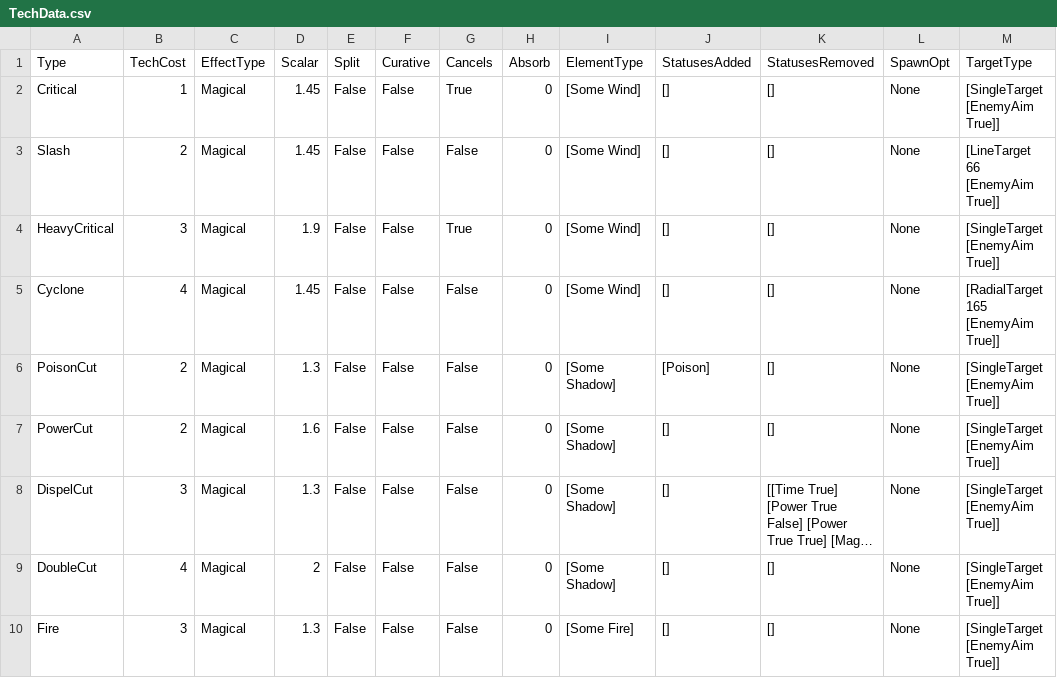
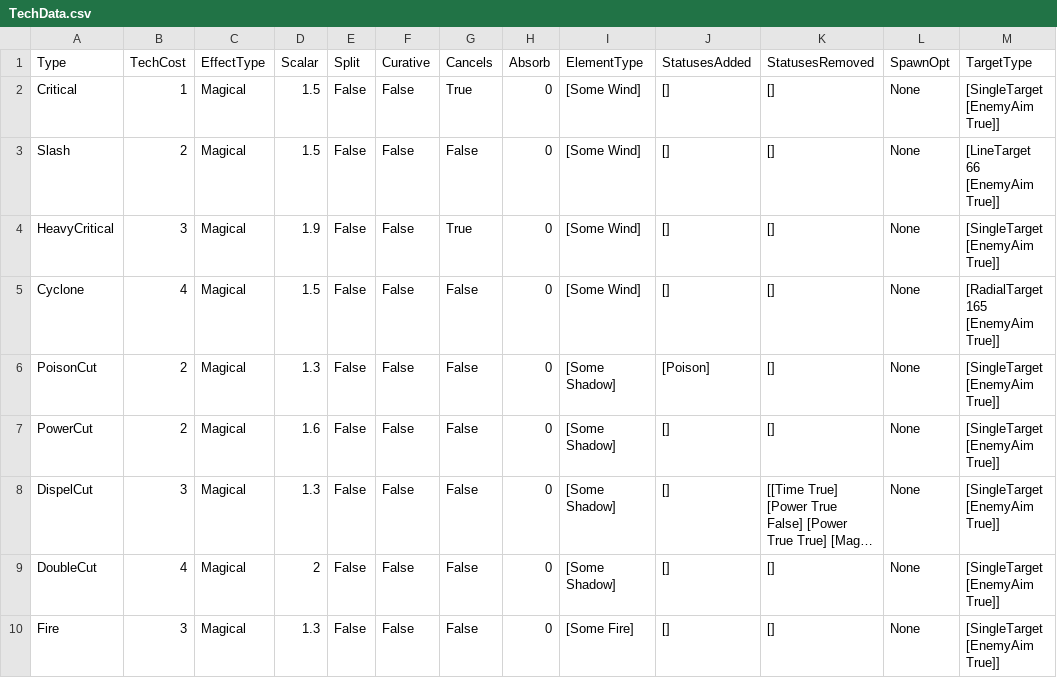
Before and after one commit to bryanedds/Nu, a CSV file: Projects/OmniBlade/Assets/Data/TechData.csv, drawn as a sheet; only a part is shown; long unchanged cells end in …; the diff names each change by its address in the sheet, - before the commit and + after, or states it on an @@ line.

Commit message:
Fixed Critical attack power.
Former-commit-id: 1579f1b877a2c65a6bbf2e6ddb2a2a2ecd9c3496

```diff
--- a/Projects/OmniBlade/Assets/Data/TechData.csv
+++ b/Projects/OmniBlade/Assets/Data/TechData.csv
-D2:D3 (Scalar): 1.45
+D2:D3 (Scalar): 1.5
-D5 (Scalar): 1.45
+D5 (Scalar): 1.5
```
